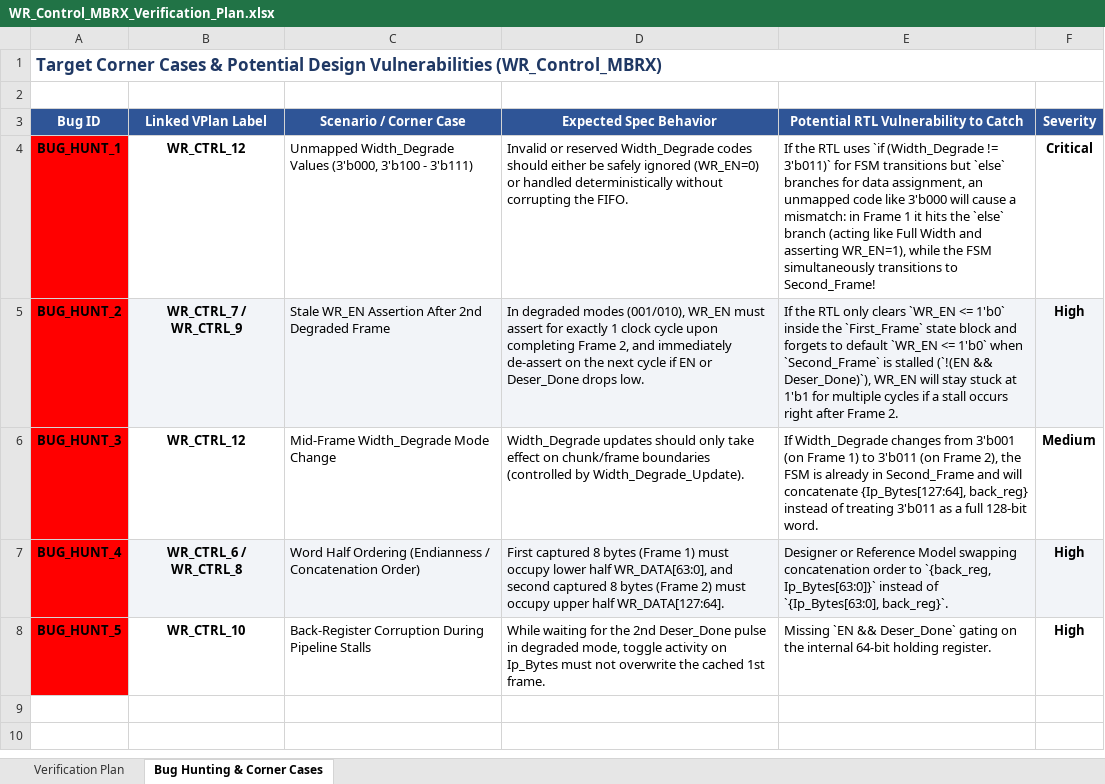
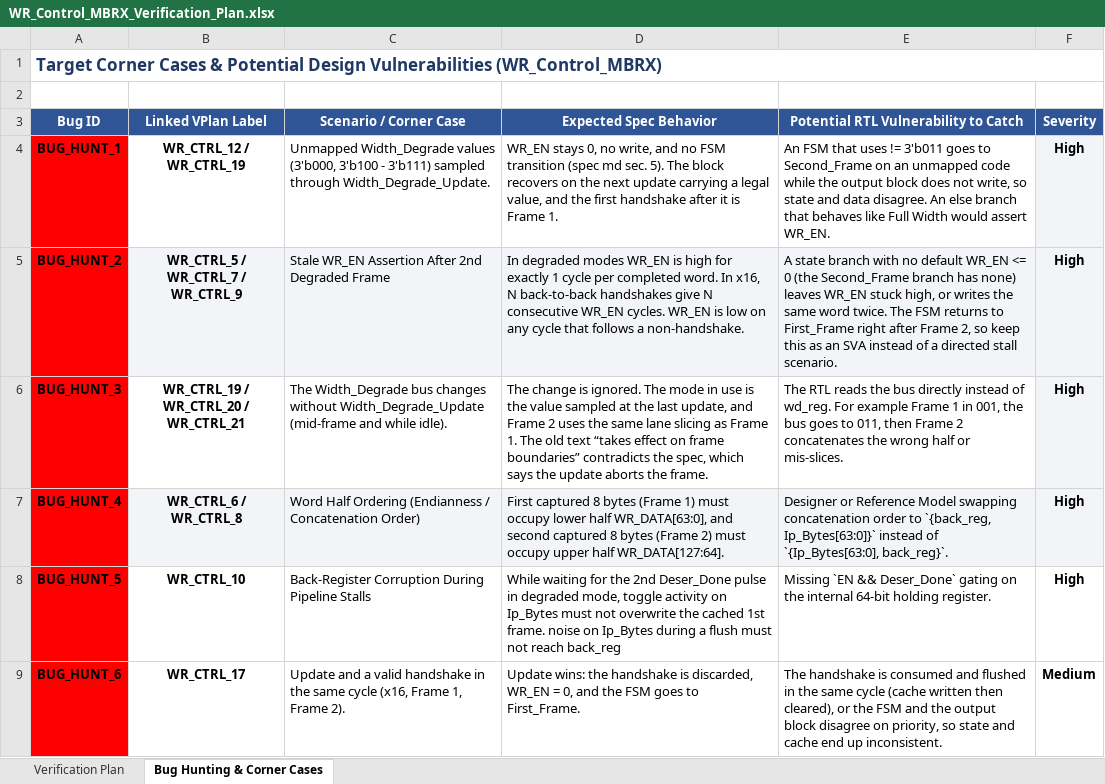
Before and after one commit to Karim-64/ucie-phy-dv, an Excel workbook: verification/MB_RX/ip_level/WR_Control_MBRX/WR_Control_MBRX_Verification_Plan.xlsx, sheet Bug Hunting & Corner Cases, drawn as a sheet; values as stored, in another font and other column widths than the file's, no borders; conditional formats not drawn; the diff names each change by its address in the sheet, - before the commit and + after, or states it on an @@ line.

Commit message:
WR_Control_MBRX verification plan

```diff
--- a/verification/MB_RX/ip_level/WR_Control_MBRX/WR_Control_MBRX_Verification_Plan.xlsx (sheet Bug Hunting & Corner Cases)
+++ b/verification/MB_RX/ip_level/WR_Control_MBRX/WR_Control_MBRX_Verification_Plan.xlsx (sheet Bug Hunting & Corner Cases)
-B4 (Linked VPlan Label): WR_CTRL_12
+B4 (Linked VPlan Label): WR_CTRL_12 / WR_CTRL_19
-C4 (Scenario / Corner Case): Unmapped Width_Degrade Values (3'b000, 3'b100 - 3'b111)
+C4 (Scenario / Corner Case): Unmapped Width_Degrade values (3'b000, 3'b100 - 3'b111) sampled through Width_Degrade_Update.
-D4 (Expected Spec Behavior): Invalid or reserved Width_Degrade codes should either be safely ignored (WR_EN=0) or handled deterministically without corrupting the FIFO.
+D4 (Expected Spec Behavior): WR_EN stays 0, no write, and no FSM transition (spec md sec. 5). The block recovers on the next update carrying a legal value, and the first handshake after it is Frame 1.
-E4: If the RTL uses `if (Width_Degrade != 3'b011)` for FSM transitions but `else` branches for data assignment, an unmapped code like 3'b000 will cause a mismatch: in Frame 1 it hits the `else` branch (acting like Full Width and asserting WR_EN=1), while the FSM simultaneously transitions to Second_Frame!
+E4: An FSM that uses != 3'b011 goes to Second_Frame on an unmapped code while the output block does not write, so state and data disagree. An else branch that behaves like Full Width would assert WR_EN.
-F4 (Severity): Critical
+F4 (Severity): High
-F4 fill: none
+F4 fill: #F2F4F8
-B5 (Linked VPlan Label): WR_CTRL_7 / WR_CTRL_9
+B5 (Linked VPlan Label): WR_CTRL_5 / WR_CTRL_7 / WR_CTRL_9
-D5 (Expected Spec Behavior): …degraded modes (001/010), WR_EN must assert for exactly 1 clock cycle upon completing Frame 2, and immediately de-assert on the next cycle if EN or Deser_Done drops low.
+D5 (Expected Spec Behavior): …degraded modes WR_EN is high for exactly 1 cycle per completed word. In x16, N back-to-back handshakes give N consecutive WR_EN cycles. WR_EN is low on any cycle that follows a non-handshake.
-E5: If the RTL only clears `WR_EN <= 1'b0` inside the `First_Frame` state block and forgets to default `WR_EN <= 1'b0` when `Second_Frame` is stalled (`!(EN && Deser_Done)`), WR_EN will stay stuck at 1'b1 for multiple cycles if a stall occurs right after Frame 2.
+E5: A state branch with no default WR_EN <= 0 (the Second_Frame branch has none) leaves WR_EN stuck high, or writes the same word twice. The FSM returns to First_Frame right after Frame 2, so keep this as an SVA instead of a directed stall scenario.
-B6 (Linked VPlan Label): WR_CTRL_12
+B6 (Linked VPlan Label): WR_CTRL_19 / WR_CTRL_20 / WR_CTRL_21
-C6 (Scenario / Corner Case): Mid-Frame Width_Degrade Mode Change
+C6 (Scenario / Corner Case): The Width_Degrade bus changes without Width_Degrade_Update (mid-frame and while idle).
-D6 (Expected Spec Behavior): Width_Degrade updates should only take effect on chunk/frame boundaries (controlled by Width_Degrade_Update).
+D6 (Expected Spec Behavior): The change is ignored. The mode in use is the value sampled at the last update, and Frame 2 uses the same lane slicing as Frame 1. The old text “takes effect on frame boundaries” contradicts the spec, which says the update aborts the frame.
-E6: If Width_Degrade changes from 3'b001 (on Frame 1) to 3'b011 (on Frame 2), the FSM is already in Second_Frame and will concatenate {Ip_Bytes[127:64], back_reg} instead of treating 3'b011 as a full 128-bit word.
+E6: The RTL reads the bus directly instead of wd_reg. For example Frame 1 in 001, the bus goes to 011, then Frame 2 concatenates the wrong half or mis-slices.
-F6 (Severity): Medium
+F6 (Severity): High
-F6 fill: none
+F6 fill: #F2F4F8
-D8 (Expected Spec Behavior): …1st frame.
+D8 (Expected Spec Behavior): …1st frame. noise on Ip_Bytes during a flush must not reach back_reg
+row 9: BUG_HUNT_6 | WR_CTRL_17 | Update and a valid handshake in the same cycle (x16, Frame 1, Frame 2). | Update wins: the handshake is discarded, WR_EN = 0, and the FSM goes to First_Frame. | The handshake is consumed and flushed in the same cycle (cache written then cleared), or the FSM and the output block disagree on priority, so state and cache end up inconsistent. | Medium
```
Also changed, not shown: sheet Verification Plan.
